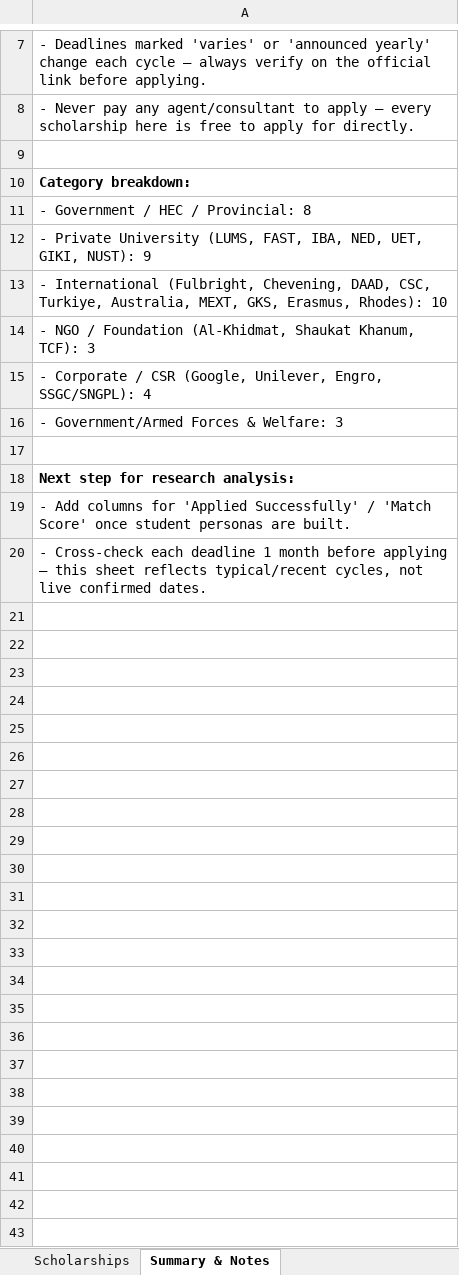
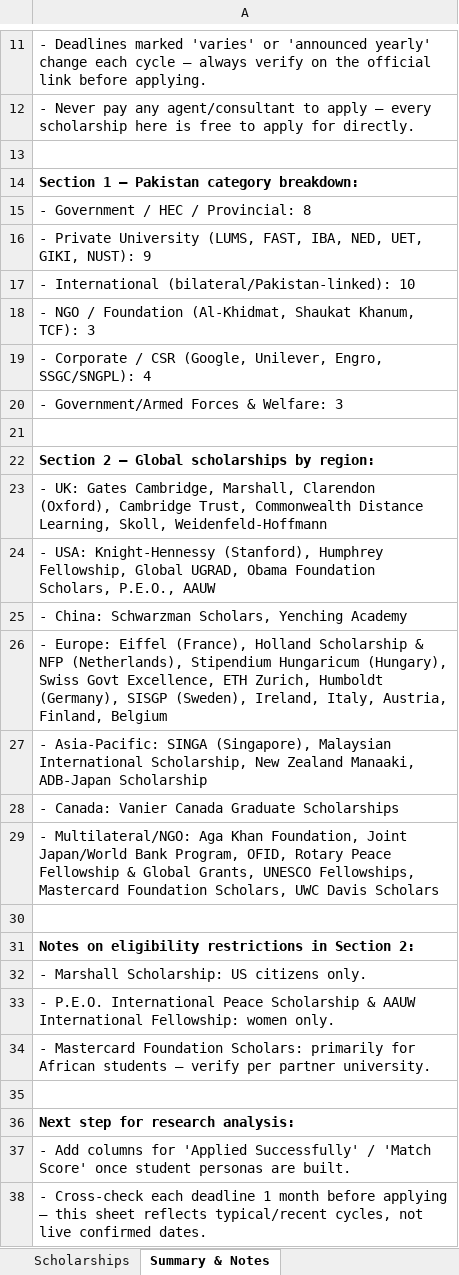
Before and after one commit to AimenSaeed/NextStepAI, an Excel workbook: backend/data/Pakistan_Scholarships_Research.xlsx, sheet Summary & Notes, drawn as a sheet; only a part is shown, gaps mark what is left out; values as stored, in another font and other column widths than the file's, no borders; addresses are those after the commit; the diff covers the shown part only; the diff names each change by its address in the sheet, - before the commit and + after, or states it on an @@ line.

```diff
--- a/backend/data/Pakistan_Scholarships_Research.xlsx (sheet Summary & Notes)
+++ b/backend/data/Pakistan_Scholarships_Research.xlsx (sheet Summary & Notes)
-A14: Category breakdown:
+A14: Section 1 — Pakistan category breakdown:
-A17: - International (Fulbright, Chevening, DAAD, CSC, Turkiye, Australia, MEXT, GKS, Erasmus, Rhodes): 10
+A17: - International (bilateral/Pakistan-linked): 10
+row 21: (empty)
+row 22: Section 2 — Global scholarships by region:
+row 23: - UK: Gates Cambridge, Marshall, Clarendon (Oxford), Cambridge Trust, Commonwealth Distance Learning, Skoll, Weidenfeld-Hoffmann
+row 24: - USA: Knight-Hennessy (Stanford), Humphrey Fellowship, Global UGRAD, Obama Foundation Scholars, P.E.O., AAUW
+row 25: - China: Schwarzman Scholars, Yenching Academy
+row 26: - Europe: Eiffel (France), Holland Scholarship & NFP (Netherlands), Stipendium Hungaricum (Hungary), Swiss Govt Excellence, ETH Zurich, Humboldt (Germany), SISGP (Sweden), Ireland, Italy, Austria, Finland, Belgium
+row 27: - Asia-Pacific: SINGA (Singapore), Malaysian International Scholarship, New Zealand Manaaki, ADB-Japan Scholarship
+row 28: - Canada: Vanier Canada Graduate Scholarships
+row 29: - Multilateral/NGO: Aga Khan Foundation, Joint Japan/World Bank Program, OFID, Rotary Peace Fellowship & Global Grants, UNESCO Fellowships, Mastercard Foundation Scholars, UWC Davis Scholars
+row 30: (empty)
+row 31: Notes on eligibility restrictions in Section 2:
+row 32: - Marshall Scholarship: US citizens only.
+row 33: - P.E.O. International Peace Scholarship & AAUW International Fellowship: women only.
+row 34: - Mastercard Foundation Scholars: primarily for African students — verify per partner university.
```
Also changed, not shown: 4 added rows, 2 edited cells and cell formats elsewhere in this sheet, sheet Scholarships, 4 other files.
